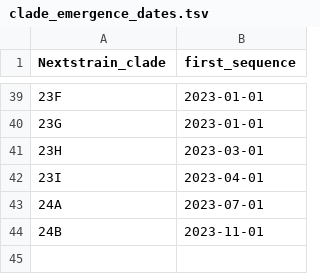
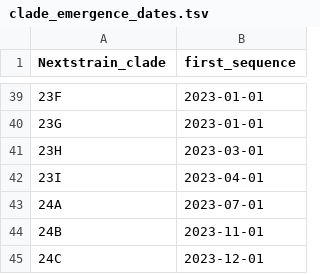
Before and after one commit to INSaFLU/nextstrain_builds, a TSV file: ncov/defaults/clade_emergence_dates.tsv, drawn as a sheet; only a part is shown, gaps mark what is left out.

```diff
--- a/ncov/defaults/clade_emergence_dates.tsv
+++ b/ncov/defaults/clade_emergence_dates.tsv
@@ -44 +44,2 @@ Nextstrain_clade	first_sequence
 24B	2023-11-01
+24C	2023-12-01
```
Also changed, not shown: ncov/defaults/clade_hierarchy.tsv, ncov/defaults/clades.tsv, 3 other files.
